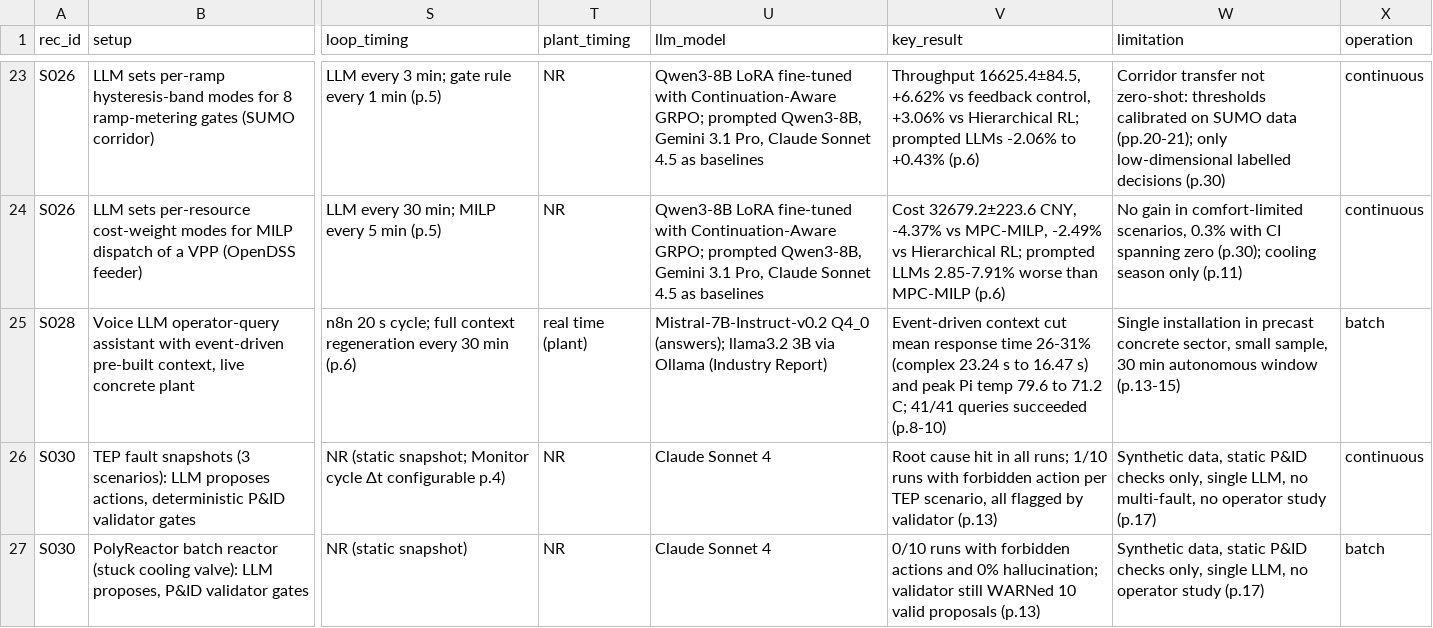
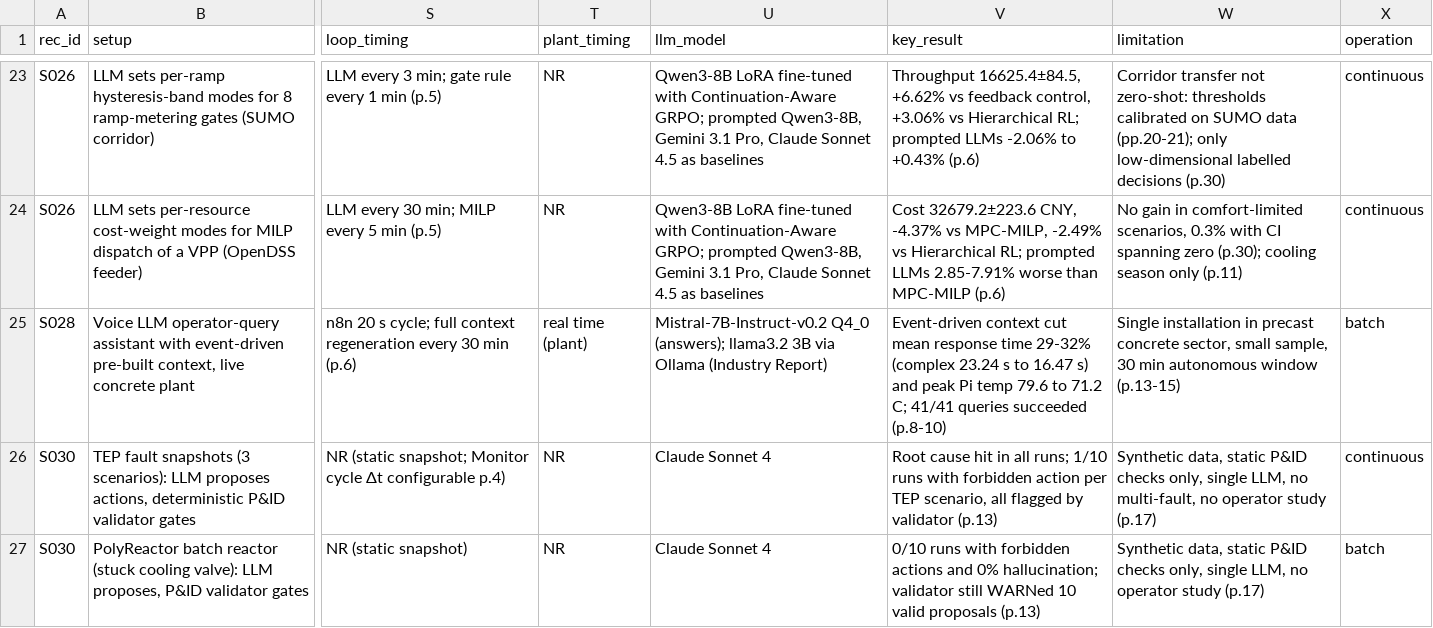
Before and after one commit to jjpersh/lit_review_LLM_records, a CSV file: extraction/extraction.csv, drawn as a sheet; only a part is shown, gaps mark what is left out; the diff names each change by its address in the sheet, - before the commit and + after, or states it on an @@ line.

```diff
--- a/extraction/extraction.csv
+++ b/extraction/extraction.csv
-V25 (key_result): …response time 26-31% (complex 23.24…
+V25 (key_result): …response time 29-32% (complex 23.24…
```
Also changed, not shown: extraction/grade_check/overrides.csv, 11 other files.
